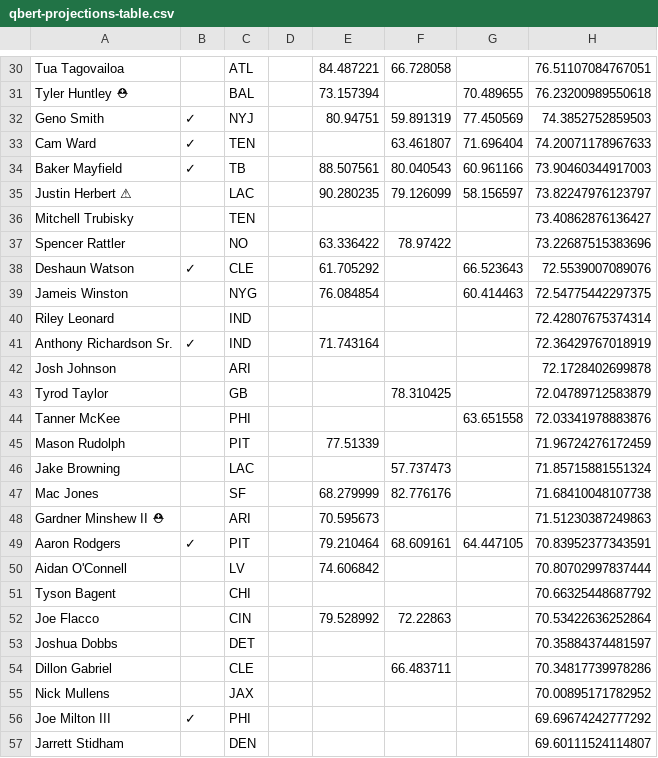
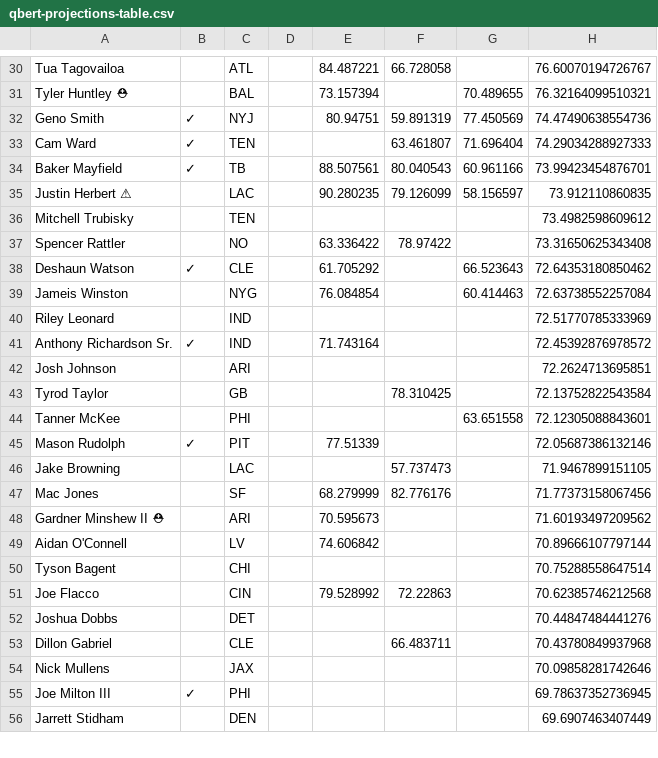
Before and after one commit to Silver-Bulletin/elway-embed-data, a CSV file: data/latest/qbert-projections-table.csv, drawn as a sheet; only a part is shown, gaps mark what is left out; removed rows and columns are numbered as before the commit, all else as after; the diff covers the shown part only; the diff names each change by its address in the sheet, - before the commit and + after, or states it on an @@ line.

```diff
--- a/data/latest/qbert-projections-table.csv
+++ b/data/latest/qbert-projections-table.csv
-H30: 76.51107084767051
+H30: 76.60070194726767
-H31: 76.23200989550618
+H31: 76.32164099510321
-H32: 74.3852752859503
+H32: 74.47490638554736
-H33: 74.20071178967633
+H33: 74.29034288927333
-H34: 73.90460344917003
+H34: 73.99423454876701
-H35: 73.82247976123797
+H35: 73.912110860835
-H36: 73.40862876136427
+H36: 73.4982598609612
-H37: 73.22687515383696
+H37: 73.31650625343408
-H38: 72.5539007089076
+H38: 72.64353180850462
-H39: 72.54775442297375
+H39: 72.63738552257084
-H40: 72.42807675374314
+H40: 72.51770785333969
-H41: 72.36429767018919
+H41: 72.45392876978572
-H42: 72.1728402699878
+H42: 72.2624713695851
-H43: 72.04789712583879
+H43: 72.13752822543584
-H44: 72.03341978883876
+H44: 72.12305088843601
-B45: (empty)
+B45: ✓
-H45: 71.96724276172459
+H45: 72.05687386132146
-H46: 71.85715881551324
+H46: 71.9467899151105
-H47: 71.68410048107738
+H47: 71.77373158067456
-H48: 71.51230387249863
+H48: 71.60193497209562
-row 49: Aaron Rodgers | ✓ | PIT |  | 79.210464 | 68.609161 | 64.447105 | 70.83952377343591
-H49: 70.80702997837444
+H49: 70.89666107797144
-H50: 70.66325448687792
+H50: 70.75288558647514
-H51: 70.53422636252864
+H51: 70.62385746212568
-H52: 70.35884374481597
+H52: 70.44847484441276
-H53: 70.34817739978286
+H53: 70.43780849937968
-H54: 70.00895171782952
+H54: 70.09858281742646
-H55: 69.69674242777292
+H55: 69.78637352736945
-H56: 69.60111524114807
+H56: 69.6907463407449
```
Also changed, not shown: 83 edited cells elsewhere in this file, data/latest/elway-margins.csv, data/latest/elway-standings.csv, 40 other files.
